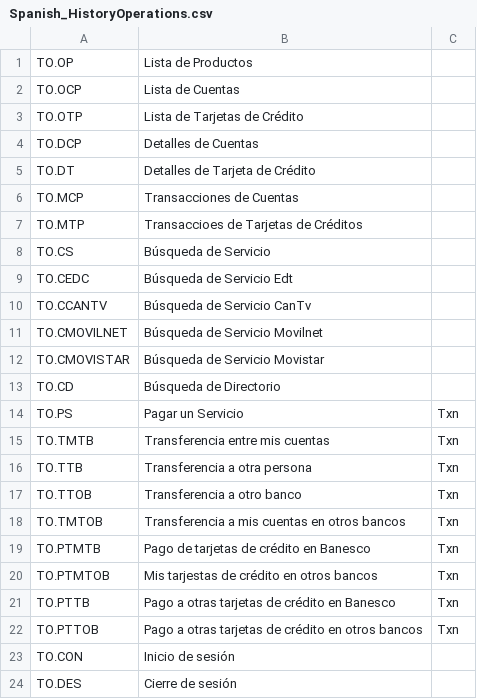
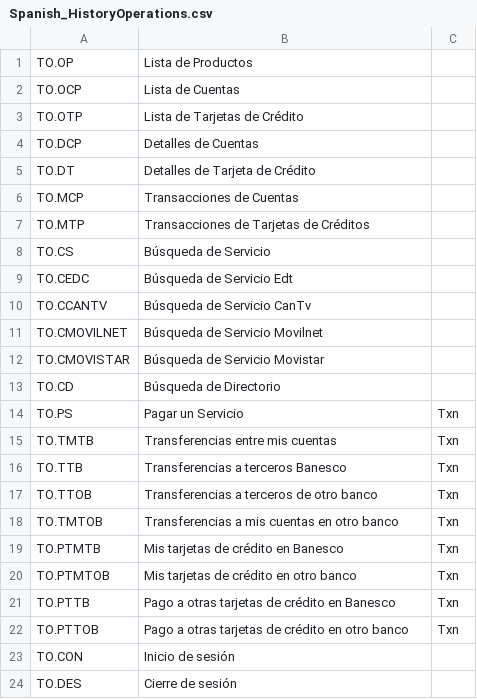
Before and after one commit to ratheeshgh/VE, a CSV file: TCMB/Solutions/RetailMobile/WEB-INF/config/Spanish_HistoryOperations.csv, drawn as a sheet.

Commit message:
fixes varios

```diff
--- a/TCMB/Solutions/RetailMobile/WEB-INF/config/Spanish_HistoryOperations.csv
+++ b/TCMB/Solutions/RetailMobile/WEB-INF/config/Spanish_HistoryOperations.csv
@@ -6,3 +6,3 @@ TO.DT,Detalles de Tarjeta de Crédito,
 TO.MCP,Transacciones de Cuentas,
-TO.MTP,Transaccioes de Tarjetas de Créditos,
+TO.MTP,Transacciones de Tarjetas de Créditos,
 TO.CS,Búsqueda de Servicio,
@@ -14,10 +14,10 @@ TO.CD,Búsqueda de Directorio,
 TO.PS,Pagar un Servicio,Txn
-TO.TMTB,Transferencia entre mis cuentas,Txn
-TO.TTB,Transferencia a otra persona,Txn
-TO.TTOB,Transferencia a otro banco,Txn
-TO.TMTOB,Transferencia a mis cuentas en otros bancos,Txn
-TO.PTMTB,Pago de tarjetas de crédito en Banesco,Txn
-TO.PTMTOB,Mis tarjestas de crédito en otros bancos,Txn
+TO.TMTB,Transferencias entre mis cuentas,Txn
+TO.TTB,Transferencias a terceros Banesco,Txn
+TO.TTOB,Transferencias a terceros de otro banco,Txn
+TO.TMTOB,Transferencias a mis cuentas en otro banco,Txn
+TO.PTMTB,Mis tarjetas de crédito en Banesco,Txn
+TO.PTMTOB,Mis tarjetas de crédito en otro banco,Txn
 TO.PTTB,Pago a otras tarjetas de crédito en Banesco,Txn
-TO.PTTOB,Pago a otras tarjetas de crédito en otros bancos,Txn
+TO.PTTOB,Pago a otras tarjetas de crédito en otro banco,Txn
 TO.CON,Inicio de sesión,
```
